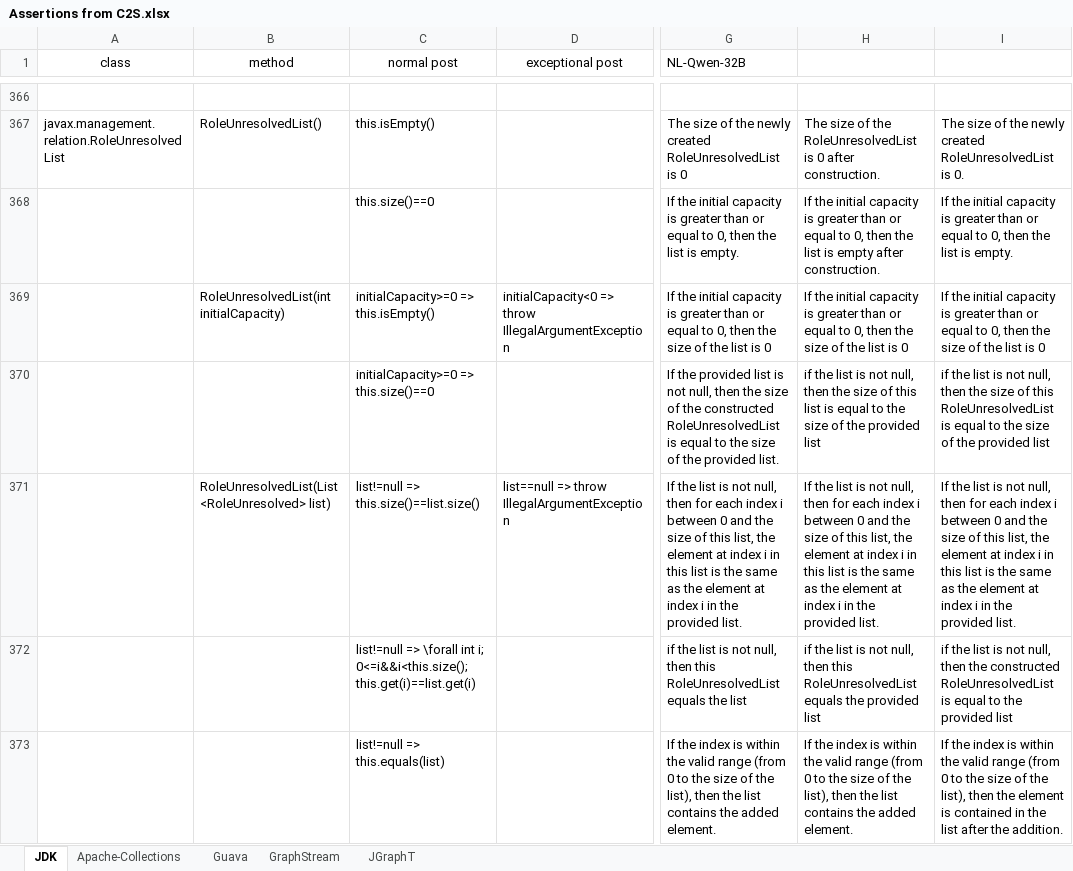
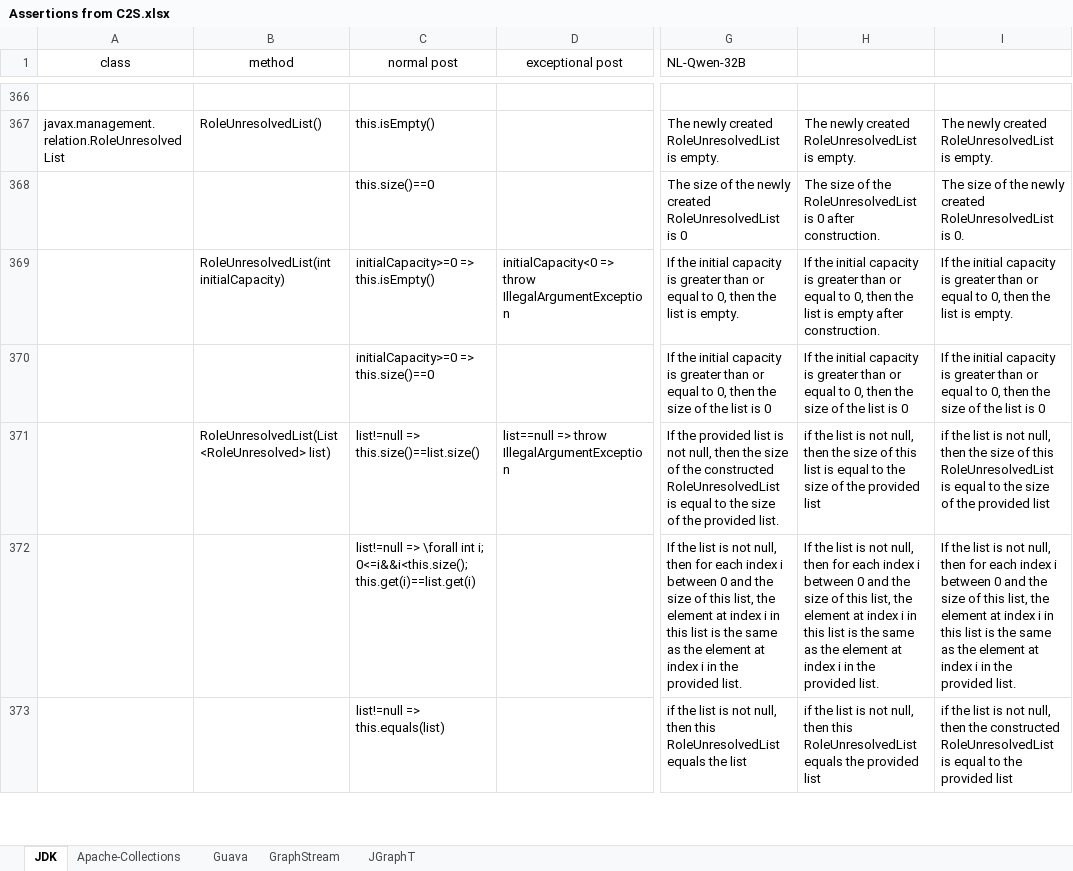
Before and after one commit to Lhtie/llms-for-assertions, an Excel workbook: Assertions from C2S.xlsx, sheet JDK, drawn as a sheet; only a part is shown, gaps mark what is left out; values as stored, in another font and other column widths than the file's, no borders; charts and pictures not drawn; removed rows and columns are numbered as before the commit, all else as after; rows hold the shown columns only; the diff covers the shown part only; the diff names each change by its address in the sheet, - before the commit and + after, or states it on an @@ line.

```diff
--- a/Assertions from C2S.xlsx (sheet JDK)
+++ b/Assertions from C2S.xlsx (sheet JDK)
-G367 (NL-Qwen-32B): The size of the newly created RoleUnresolvedList is 0
+G367 (NL-Qwen-32B): The newly created RoleUnresolvedList is empty.
-H367: The size of the RoleUnresolvedList is 0 after construction.
+H367: The newly created RoleUnresolvedList is empty.
-I367: The size of the newly created RoleUnresolvedList is 0.
+I367: The newly created RoleUnresolvedList is empty.
-row 368:  |  | this.size()==0 |  | If the initial capacity is greater than or equal to 0, then the list is empty. | If the initial capacity is greater than or equal to 0, then the list is empty after construction. | If the initial capacity is greater than or equal to 0, then the list is empty.
+row 368:  |  | this.size()==0 |  | The size of the newly created RoleUnresolvedList is 0 | The size of the RoleUnresolvedList is 0 after construction. | The size of the newly created RoleUnresolvedList is 0.
-G369 (NL-Qwen-32B): …then the size of the list is 0
+G369 (NL-Qwen-32B): …then the list is empty.
-H369: …then the size of the list is 0
+H369: …then the list is empty after construction.
-I369: …then the size of the list is 0
+I369: …then the list is empty.
-G370 (NL-Qwen-32B): If the provided list is not null, then the size of the constructed RoleUnresolvedList is equal to the size of the provided list.
+G370 (NL-Qwen-32B): If the initial capacity is greater than or equal to 0, then the size of the list is 0
-H370: if the list is not null, then the size of this list is equal to the size of the provided list
+H370: If the initial capacity is greater than or equal to 0, then the size of the list is 0
-I370: if the list is not null, then the size of this RoleUnresolvedList is equal to the size of the provided list
+I370: If the initial capacity is greater than or equal to 0, then the size of the list is 0
-G371 (NL-Qwen-32B): If the list is not null, then for each index i between 0 and the size of this list, the element at index i in this list is the same as the element at index i in the provided…
+G371 (NL-Qwen-32B): If the provided list is not null, then the size of the constructed RoleUnresolvedList is equal to the size of the provided…
-H371: If the list is not null, then for each index i between 0 and the size of this list, the element at index i in this list is the same as the element at index i in the provided list.
+H371: if the list is not null, then the size of this list is equal to the size of the provided list
-I371: If the list is not null, then for each index i between 0 and the size of this list, the element at index i in this list is the same as the element at index i in the provided list.
+I371: if the list is not null, then the size of this RoleUnresolvedList is equal to the size of the provided list
+row 372:  |  | list!=null => \forall int i; 0<=i&&i<this.size(); this.get(i)==list.get(i) |  | If the list is not null, then for each index i between 0 and the size of this list, the element at index i in this list is the same as the element at index i in the provided list. | If the list is not null, then for each index i between 0 and the size of this list, the element at index i in this list is the same as the element at index i in the provided list. | If the list is not null, then for each index i between 0 and the size of this list, the element at index i in this list is the same as the element at index i in the provided list.
-C373 (normal post): list!=null => \forall int i; 0<=i&&i<this.size(); this.get(i)==list.get(i)
+C373 (normal post): list!=null => this.equals(list)
-row 373:  |  | list!=null => this.equals(list) |  | If the index is within the valid range (from 0 to the size of the list), then the list contains the added element. | If the index is within the valid range (from 0 to the size of the list), then the list contains the added element. | If the index is within the valid range (from 0 to the size of the list), then the element is contained in the list after the addition.
```
Also changed, not shown: 27 added rows, 27 removed rows and 283 edited cells elsewhere in this sheet, 2 other files.
